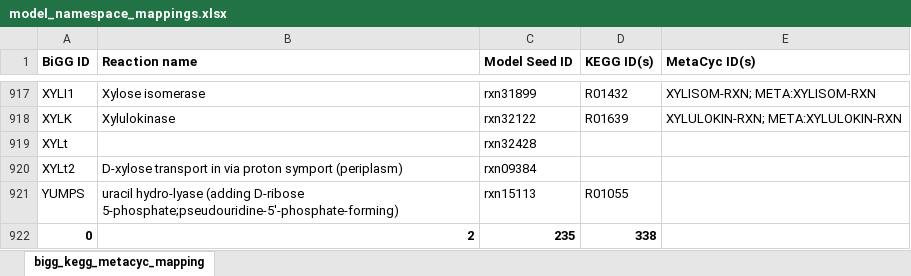
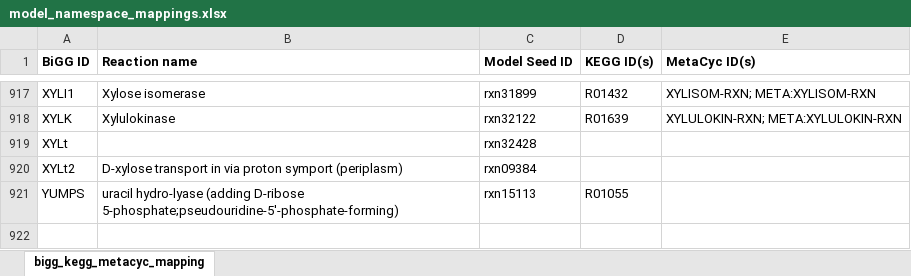
Before and after one commit to stelmo/iNlan20, an Excel workbook: ReconstructionAndAnalysis/suppdata/model_namespace_mappings.xlsx, sheet bigg_kegg_metacyc_mapping, drawn as a sheet; only a part is shown, gaps mark what is left out; values as stored, in another font and other column widths than the file's, no borders; the diff names each change by its address in the sheet, - before the commit and + after, or states it on an @@ line.

Commit message:
add name space mapping

```diff
--- a/ReconstructionAndAnalysis/suppdata/model_namespace_mappings.xlsx (sheet bigg_kegg_metacyc_mapping)
+++ b/ReconstructionAndAnalysis/suppdata/model_namespace_mappings.xlsx (sheet bigg_kegg_metacyc_mapping)
-row 922: 0 | 2 | 235 | 338
```
Also changed, not shown: 1 other file.
